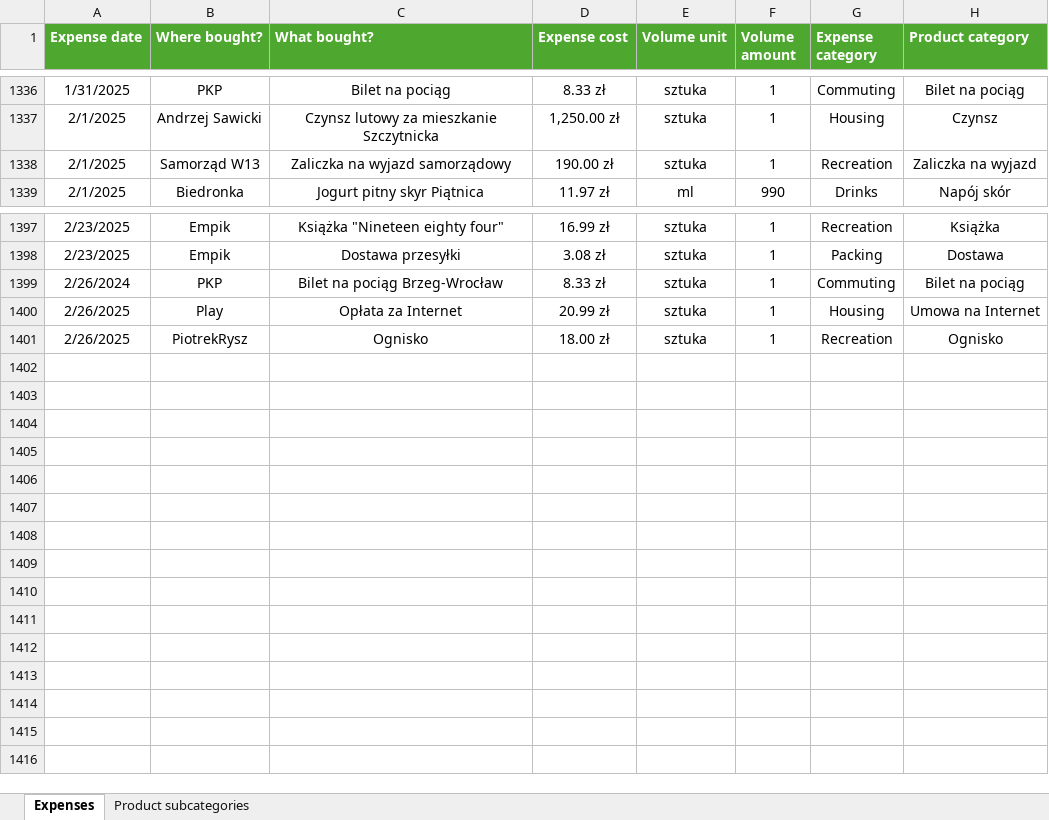
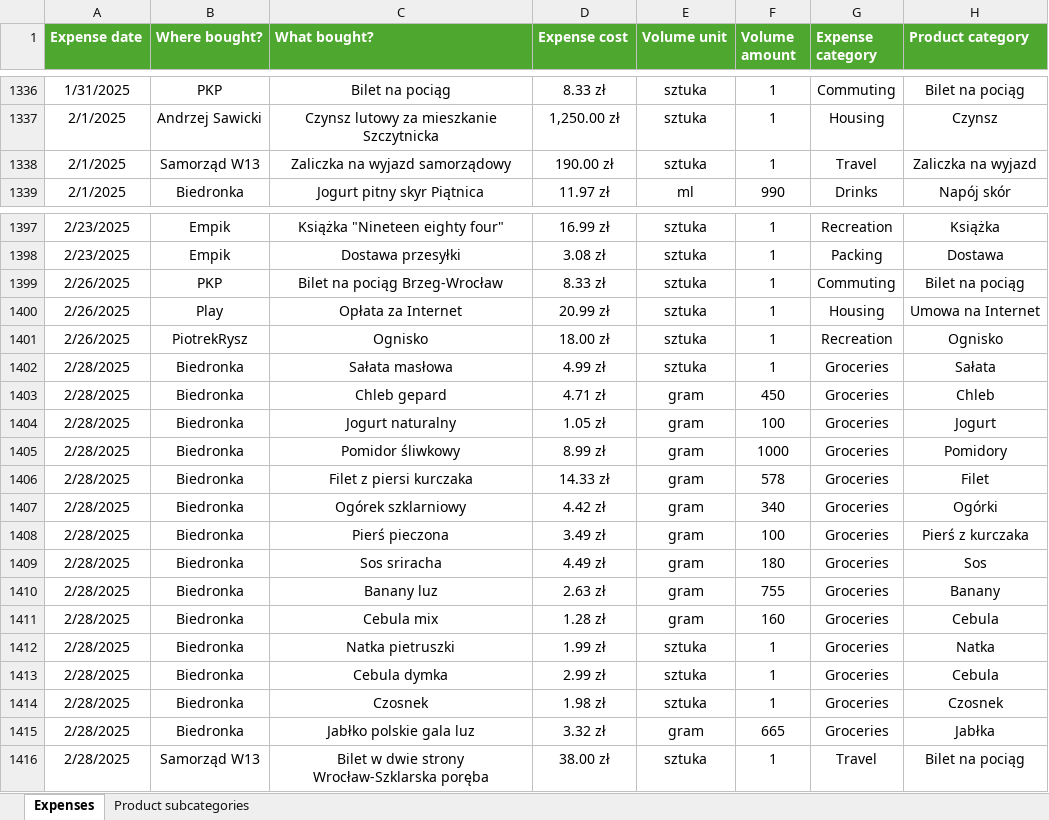
Before and after one commit to Pawel-Tomasz-Nowak/Income-and-expense-analysis, an Excel workbook: Expenses.xlsx, sheet Expenses, drawn as a sheet; only a part is shown, gaps mark what is left out; values as stored, in another font and other column widths than the file's, no borders; table styles not drawn; the diff names each change by its address in the sheet, - before the commit and + after, or states it on an @@ line.

```diff
--- a/Expenses.xlsx (sheet Expenses)
+++ b/Expenses.xlsx (sheet Expenses)
-G1338 (Expense category): Recreation
+G1338 (Expense category): Travel
-A1399 (Expense date): 2/26/2024
+A1399 (Expense date): 2/26/2025
+row 1402: 2/28/2025 | Biedronka | Sałata masłowa | 4.99 zł | sztuka | 1 | Groceries | Sałata
+row 1403: 2/28/2025 | Biedronka | Chleb gepard | 4.71 zł | gram | 450 | Groceries | Chleb
+row 1404: 2/28/2025 | Biedronka | Jogurt naturalny | 1.05 zł | gram | 100 | Groceries | Jogurt
+row 1405: 2/28/2025 | Biedronka | Pomidor śliwkowy | 8.99 zł | gram | 1000 | Groceries | Pomidory
+row 1406: 2/28/2025 | Biedronka | Filet z piersi kurczaka | 14.33 zł | gram | 578 | Groceries | Filet
+row 1407: 2/28/2025 | Biedronka | Ogórek szklarniowy | 4.42 zł | gram | 340 | Groceries | Ogórki
+row 1408: 2/28/2025 | Biedronka | Pierś pieczona | 3.49 zł | gram | 100 | Groceries | Pierś z kurczaka
+row 1409: 2/28/2025 | Biedronka | Sos sriracha | 4.49 zł | gram | 180 | Groceries | Sos
+row 1410: 2/28/2025 | Biedronka | Banany luz | 2.63 zł | gram | 755 | Groceries | Banany
+row 1411: 2/28/2025 | Biedronka | Cebula mix | 1.28 zł | gram | 160 | Groceries | Cebula
+row 1412: 2/28/2025 | Biedronka | Natka pietruszki | 1.99 zł | sztuka | 1 | Groceries | Natka
+row 1413: 2/28/2025 | Biedronka | Cebula dymka | 2.99 zł | sztuka | 1 | Groceries | Cebula
+row 1414: 2/28/2025 | Biedronka | Czosnek | 1.98 zł | sztuka | 1 | Groceries | Czosnek
+row 1415: 2/28/2025 | Biedronka | Jabłko polskie gala luz | 3.32 zł | gram | 665 | Groceries | Jabłka
+row 1416: 2/28/2025 | Samorząd W13 | Bilet w dwie strony Wrocław-Szklarska poręba | 38.00 zł | sztuka | 1 | Travel | Bilet na pociąg
```
Also changed, not shown: sheet Product subcategories, 1 other file.
